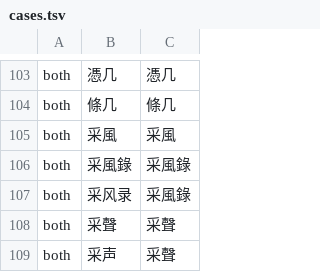
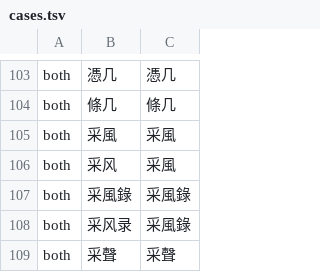
Before and after one commit to doggy8088/opencc-rust, a TSV file: quality/cases.tsv, drawn as a sheet; only a part is shown, gaps mark what is left out; the shorter side is filled out with more unchanged rows; the diff covers the shown part only; the diff names each change by its address in the sheet, - before the commit and + after, or states it on an @@ line.

```diff
--- a/quality/cases.tsv
+++ b/quality/cases.tsv
+row 106: both | 采风 | 采風
```
Also changed, not shown: 15 added rows elsewhere in this file, 4 other files.
